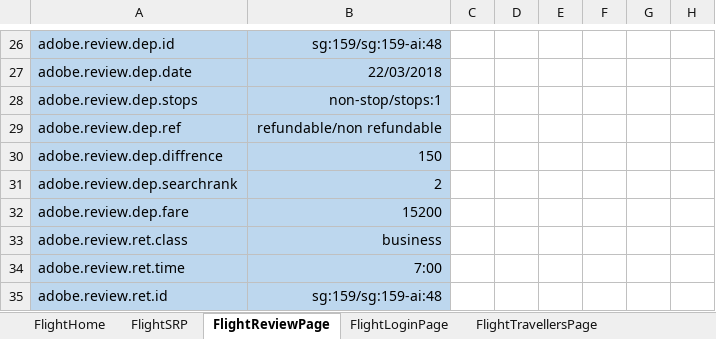
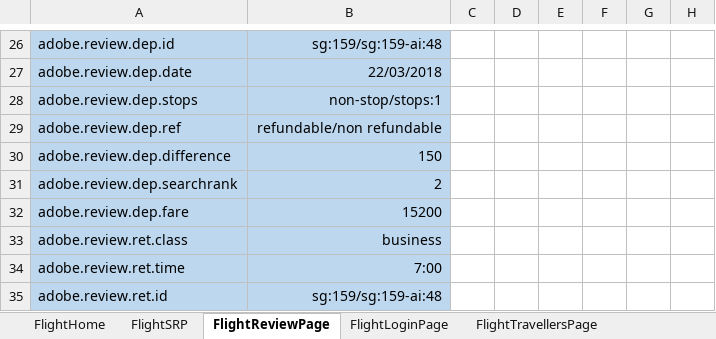
Before and after one commit to nurulquamar/AdobeLogsQA, an Excel workbook: Flights.xlsx, sheet FlightReviewPage, drawn as a sheet; only a part is shown, gaps mark what is left out; values as stored, in another font and other column widths than the file's, no borders; the diff names each change by its address in the sheet, - before the commit and + after, or states it on an @@ line.

```diff
--- a/Flights.xlsx (sheet FlightReviewPage)
+++ b/Flights.xlsx (sheet FlightReviewPage)
-A30: adobe.review.dep.diffrence
+A30: adobe.review.dep.difference
```
Also changed, not shown: sheet FlightHome, sheet FlightPaymentPage, sheet FlightLoginPage, sheet FlightTravellersPage, 2 other files.
